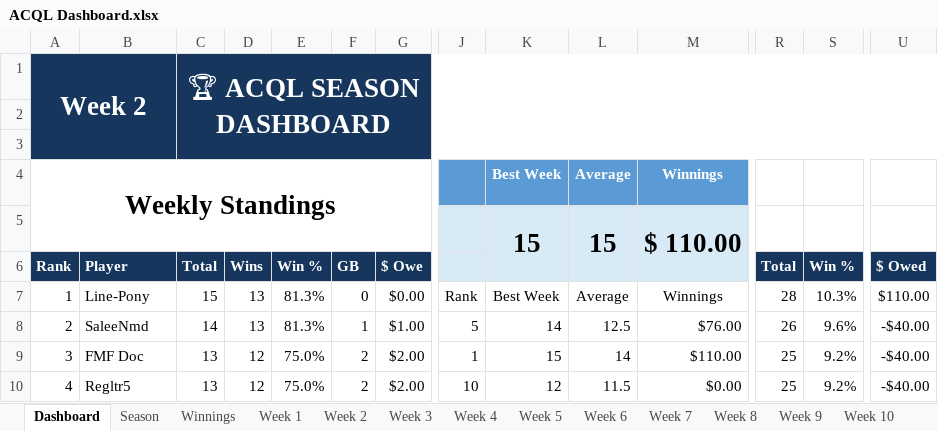
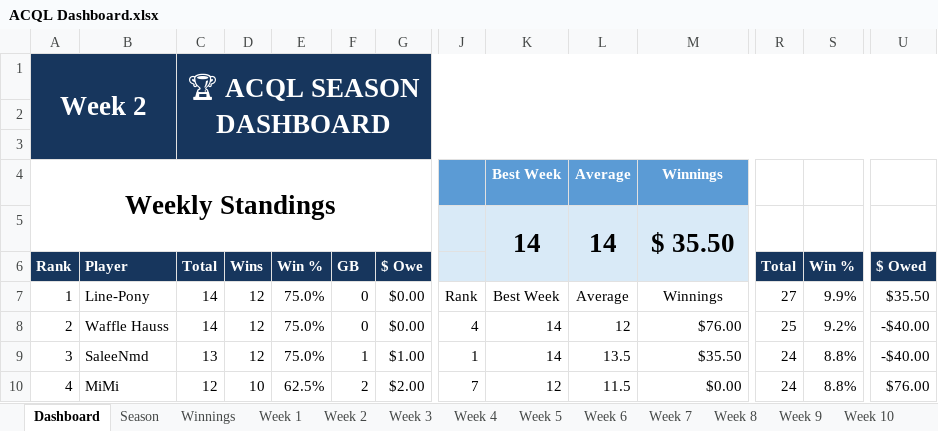
Before and after one commit to SamPhelps22/ACQL-Dashboard-x, an Excel workbook: ACQL Dashboard.xlsx, sheet Dashboard, drawn as a sheet; only a part is shown, gaps mark what is left out; values as stored, in another font and other column widths than the file's, no borders; table styles not drawn; removed rows and columns are numbered as before the commit, all else as after; rows hold the shown columns only; the diff covers the shown part only; the diff names each change by its address in the sheet, - before the commit and + after, or states it on an @@ line.

```diff
--- a/ACQL Dashboard.xlsx (sheet Dashboard)
+++ b/ACQL Dashboard.xlsx (sheet Dashboard)
-row 5:  |  |  |  |  |  |  |  | 15 | 15 | $ 110.00
+row 5:  |  |  |  |  |  |  |  | 14 | 14 | $ 35.50
-C7: 15
+C7: 14
-D7:D8: 13
+D7:D8: 12
-E7:E8: 81.3%
+E7:E8: 75.0%
-R7: 28
+R7: 27
-S7: 10.3%
+S7: 9.9%
-U7: $110.00
+U7: $35.50
-B8: SaleeNmd
+B8: Waffle Hauss
-F8: 1
+F8: 0
-G8: $1.00
+G8: $0.00
-J8: 5
+J8: 4
-L8: 12.5
+L8: 12
-R8: 26
+R8: 25
-S8: 9.6%
+S8: 9.2%
-B9: FMF Doc
+B9: SaleeNmd
-F9: 2
+F9: 1
-G9: $2.00
+G9: $1.00
-K9: 15
+K9: 14
-L9: 14
+L9: 13.5
-M9: $110.00
+M9: $35.50
-R9:R10: 25
+R9:R10: 24
-S9:S10: 9.2%
+S9:S10: 8.8%
-B10: Regltr5
+B10: MiMi
-C10: 13
+C10: 12
-D10: 12
+D10: 10
-E10: 75.0%
+E10: 62.5%
-J10: 10
+J10: 7
-U10: -$40.00
+U10: $76.00
```
Also changed, not shown: 218 edited cells elsewhere in this sheet, sheet Week 2, sheet Season, sheet Week 3, sheet Winnings, formulas that keep their value, 9 other files.
